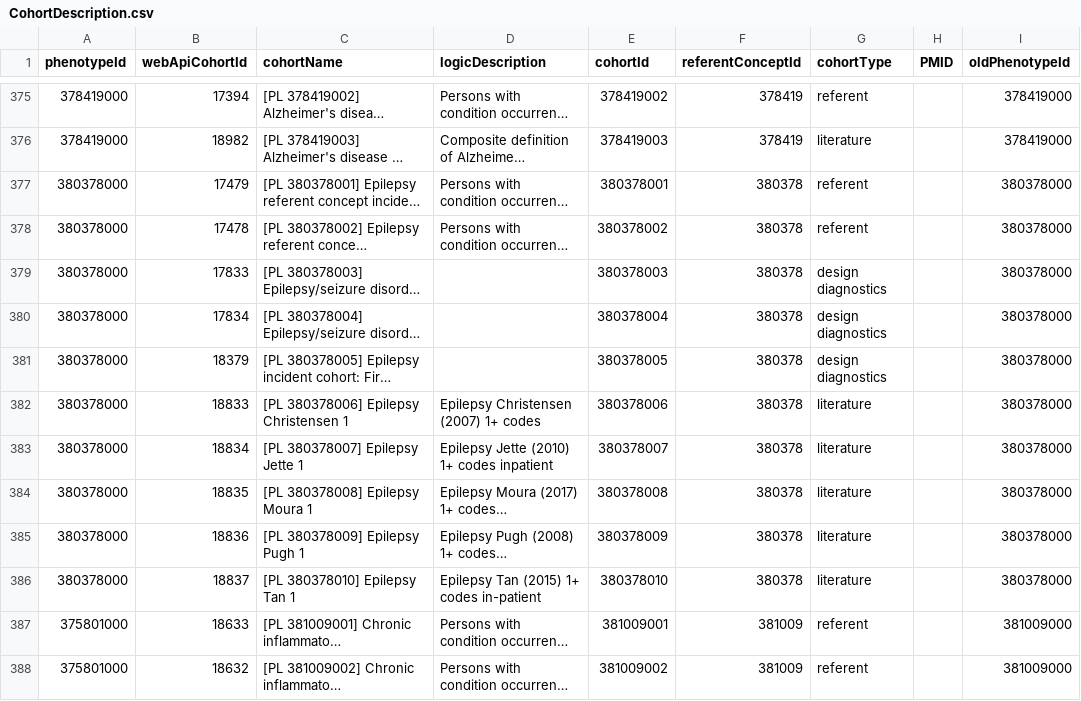
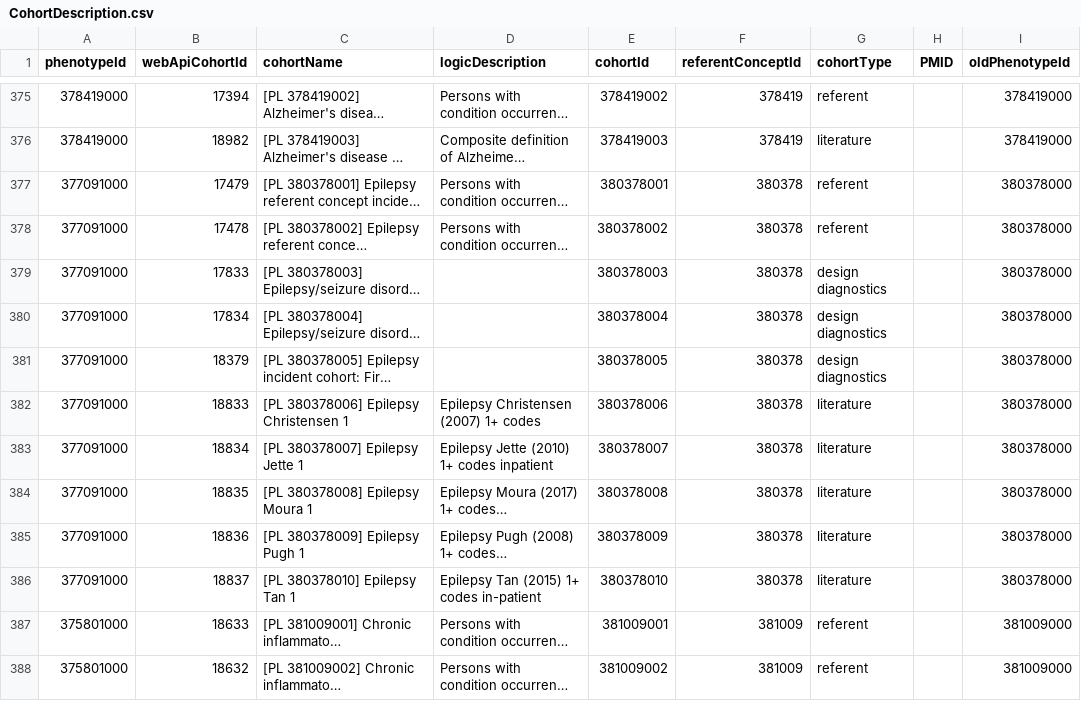
Before and after one commit to OHDSI/PhenotypeLibrary, a CSV file: extras/CohortDescription.csv, drawn as a sheet; only a part is shown, gaps mark what is left out; long unchanged cells end in …; the diff names each change by its address in the sheet, - before the commit and + after, or states it on an @@ line.

```diff
--- a/extras/CohortDescription.csv
+++ b/extras/CohortDescription.csv
-A377:A386 (phenotypeId): 380378000
+A377:A386 (phenotypeId): 377091000
```
Also changed, not shown: extras/PhenotypeDescription.csv.
